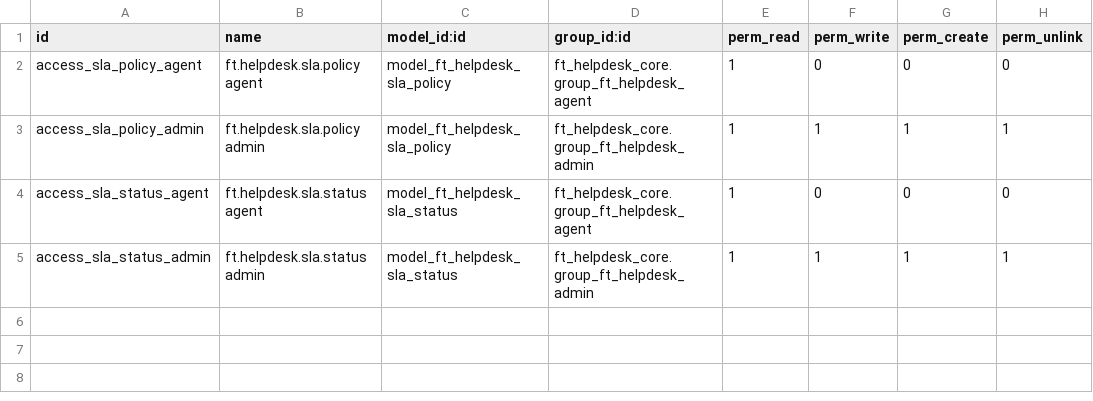
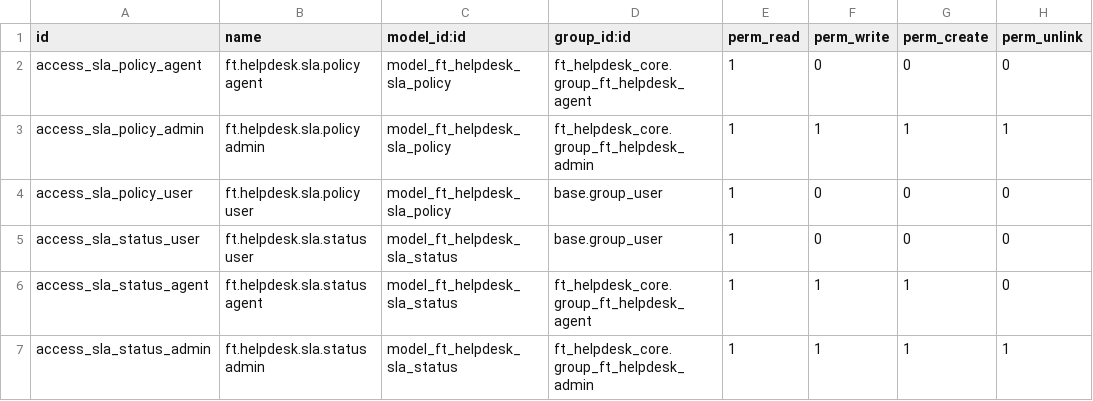
Before and after one commit to support-fingertip/odoo-TTCC, a CSV file: ft_helpdesk_sla/security/ir.model.access.csv, drawn as a sheet.

```diff
--- a/ft_helpdesk_sla/security/ir.model.access.csv
+++ b/ft_helpdesk_sla/security/ir.model.access.csv
@@ -3,3 +3,5 @@ access_sla_policy_agent,ft.helpdesk.sla.policy agent,model_ft_helpdesk_sla_polic
 access_sla_policy_admin,ft.helpdesk.sla.policy admin,model_ft_helpdesk_sla_policy,ft_helpdesk_core.group_ft_helpdesk_admin,1,1,1,1
-access_sla_status_agent,ft.helpdesk.sla.status agent,model_ft_helpdesk_sla_status,ft_helpdesk_core.group_ft_helpdesk_agent,1,0,0,0
+access_sla_policy_user,ft.helpdesk.sla.policy user,model_ft_helpdesk_sla_policy,base.group_user,1,0,0,0
+access_sla_status_user,ft.helpdesk.sla.status user,model_ft_helpdesk_sla_status,base.group_user,1,0,0,0
+access_sla_status_agent,ft.helpdesk.sla.status agent,model_ft_helpdesk_sla_status,ft_helpdesk_core.group_ft_helpdesk_agent,1,1,1,0
 access_sla_status_admin,ft.helpdesk.sla.status admin,model_ft_helpdesk_sla_status,ft_helpdesk_core.group_ft_helpdesk_admin,1,1,1,1
```
Also changed, not shown: 1 other file.
